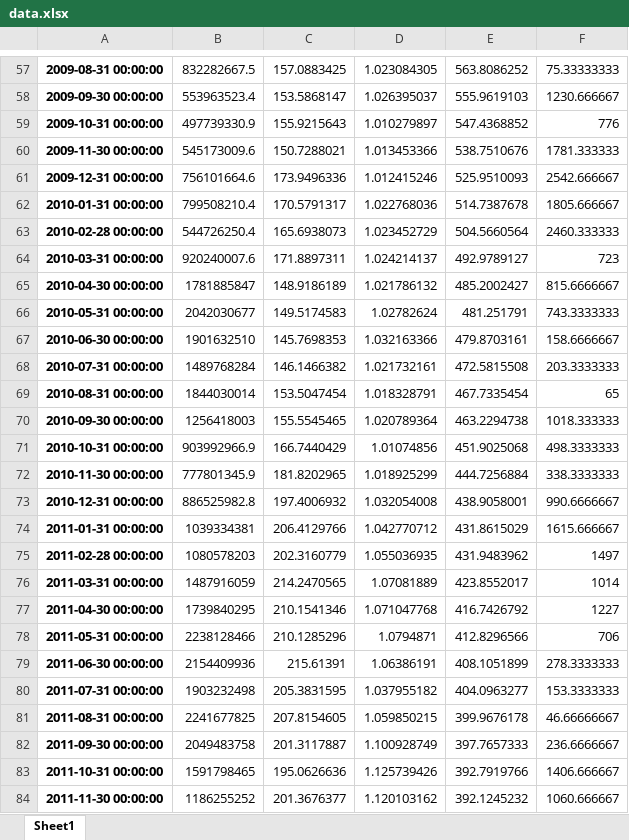
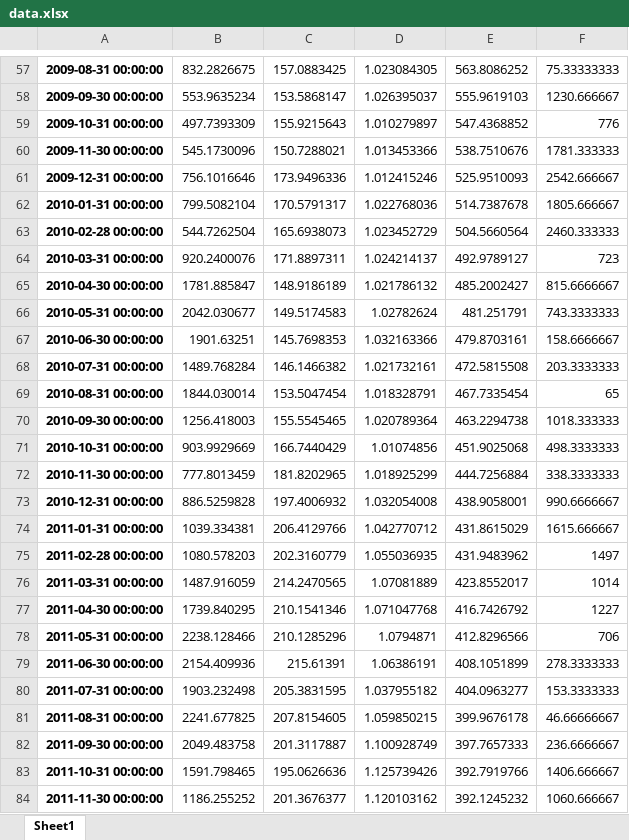
Before and after one commit to MartinBasualdo0/Prediction-Argentinian-primary-products-prediction, an Excel workbook: data/data.xlsx, sheet Sheet1, drawn as a sheet; only a part is shown, gaps mark what is left out; values as stored, in another font and other column widths than the file's, no borders; the diff covers the shown part only; the diff names each change by its address in the sheet, - before the commit and + after, or states it on an @@ line.

```diff
--- a/data/data.xlsx (sheet Sheet1)
+++ b/data/data.xlsx (sheet Sheet1)
-B57: 832282667.5
+B57: 832.2826675
-B58: 553963523.4
+B58: 553.9635234
-B59: 497739330.9
+B59: 497.7393309
-B60: 545173009.6
+B60: 545.1730096
-B61: 756101664.6
+B61: 756.1016646
-B62: 799508210.4
+B62: 799.5082104
-B63: 544726250.4
+B63: 544.7262504
-B64: 920240007.6
+B64: 920.2400076
-B65: 1781885847
+B65: 1781.885847
-B66: 2042030677
+B66: 2042.030677
-B67: 1901632510
+B67: 1901.63251
-B68: 1489768284
+B68: 1489.768284
-B69: 1844030014
+B69: 1844.030014
-B70: 1256418003
+B70: 1256.418003
-B71: 903992966.9
+B71: 903.9929669
-B72: 777801345.9
+B72: 777.8013459
-B73: 886525982.8
+B73: 886.5259828
-B74: 1039334381
+B74: 1039.334381
-B75: 1080578203
+B75: 1080.578203
-B76: 1487916059
+B76: 1487.916059
-B77: 1739840295
+B77: 1739.840295
-B78: 2238128466
+B78: 2238.128466
-B79: 2154409936
+B79: 2154.409936
-B80: 1903232498
+B80: 1903.232498
-B81: 2241677825
+B81: 2241.677825
-B82: 2049483758
+B82: 2049.483758
-B83: 1591798465
+B83: 1591.798465
-B84: 1186255252
+B84: 1186.255252
```
Also changed, not shown: 1 added row, 1 removed row and 197 edited cells elsewhere in this sheet, 13 other files.
